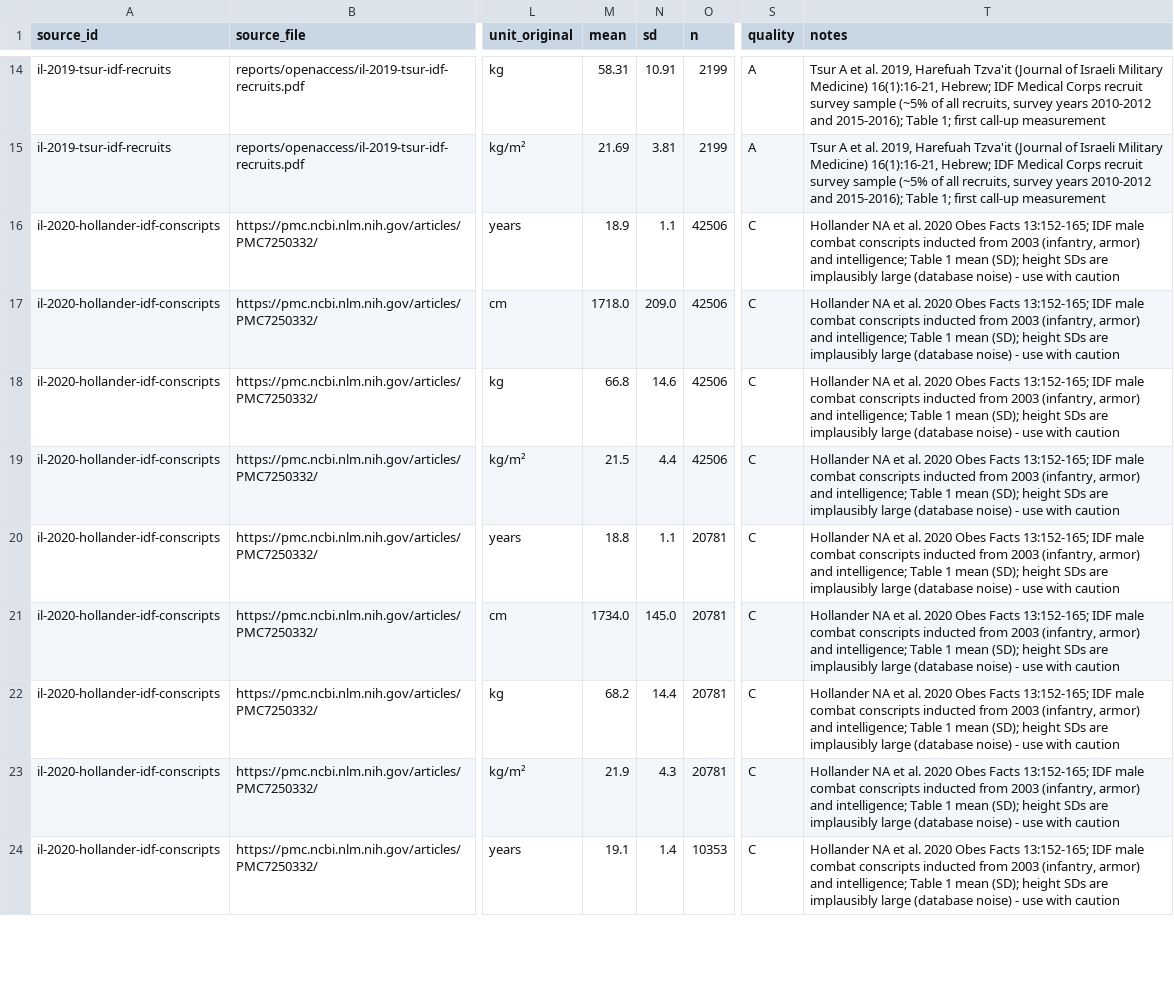
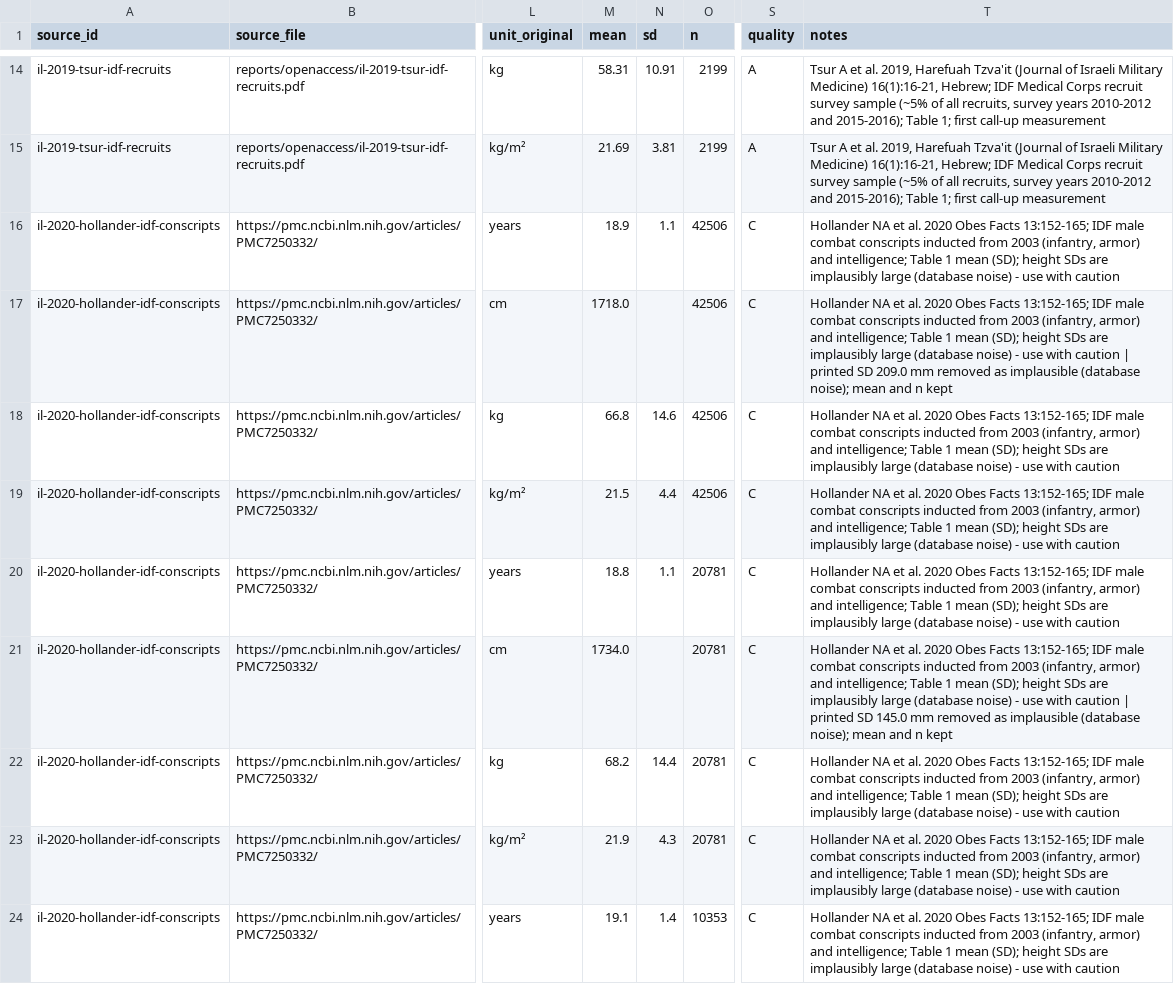
Before and after one commit to hfelabs-boop/AnthropometricRepo, a CSV file: aggregates/raw/ml_mideast_sasia.csv, drawn as a sheet; only a part is shown, gaps mark what is left out; the diff covers the shown part only; the diff names each change by its address in the sheet, - before the commit and + after, or states it on an @@ line.

```diff
--- a/aggregates/raw/ml_mideast_sasia.csv
+++ b/aggregates/raw/ml_mideast_sasia.csv
-N17 (sd): 209.0
+N17 (sd): (empty)
-T17 (notes): …with caution
+T17 (notes): …with caution | printed SD 209.0 mm removed as implausible (database noise); mean and n kept
-N21 (sd): 145.0
+N21 (sd): (empty)
-T21 (notes): …with caution
+T21 (notes): …with caution | printed SD 145.0 mm removed as implausible (database noise); mean and n kept
```
Also changed, not shown: 4 edited cells elsewhere in this file.
